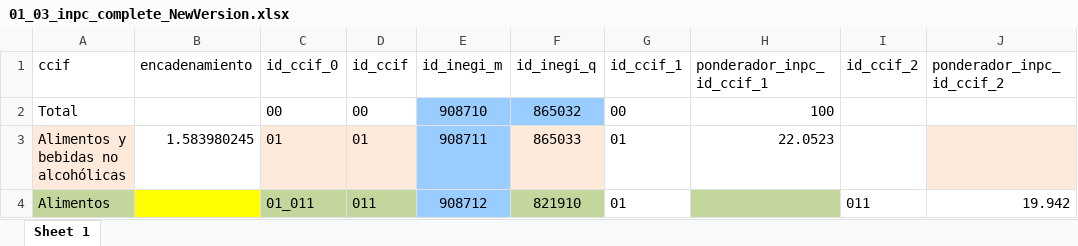
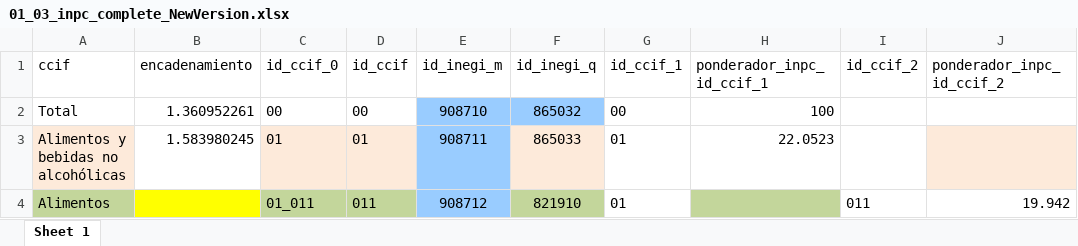
Before and after one commit to mexicocomovamos/mcv_inflacion, an Excel workbook: 01_datos_crudos/01_03_inpc_complete_NewVersion.xlsx, sheet Sheet 1, drawn as a sheet; only a part is shown; values as stored, in another font and other column widths than the file's, no borders; the diff names each change by its address in the sheet, - before the commit and + after, or states it on an @@ line.

Commit message:
[REPO] Actualización calculo incidencias con factores de encadenamiento

```diff
--- a/01_datos_crudos/01_03_inpc_complete_NewVersion.xlsx (sheet Sheet 1)
+++ b/01_datos_crudos/01_03_inpc_complete_NewVersion.xlsx (sheet Sheet 1)
-B2 (encadenamiento): (empty)
+B2 (encadenamiento): 1.360952261
```
Also changed, not shown: 23 other files.
